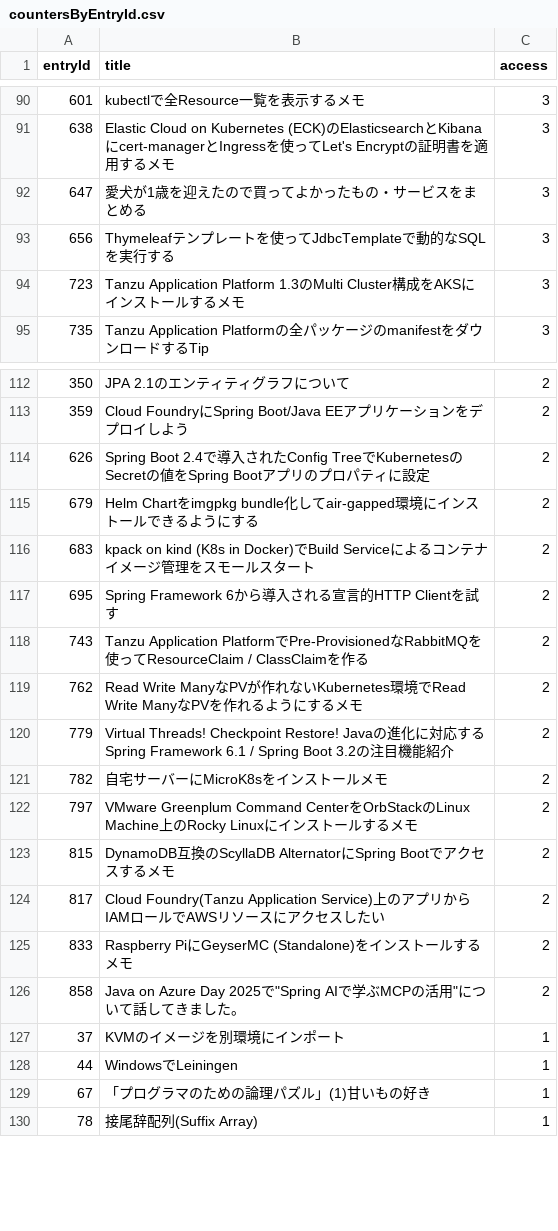
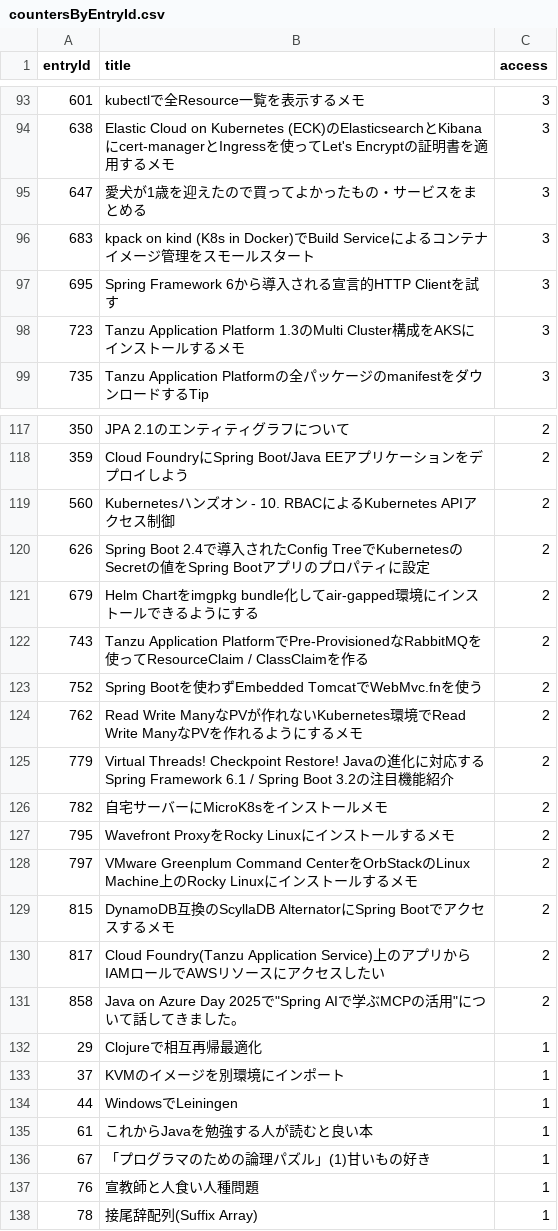
Before and after one commit to categolj/access-report, a CSV file: 2025-09-08_2025-09-14/countersByEntryId.csv, drawn as a sheet; only a part is shown, gaps mark what is left out; the diff covers the shown part only.

```diff
--- a/2025-09-08_2025-09-14/countersByEntryId.csv
+++ b/2025-09-08_2025-09-14/countersByEntryId.csv
@@ -92,3 +95,4 @@ entryId,title,access
 647,愛犬が1歳を迎えたので買ってよかったもの・サービスをまとめる,3
-656,Thymeleafテンプレートを使ってJdbcTemplateで動的なSQLを実行する,3
+683,kpack on kind (K8s in Docker)でBuild Serviceによるコンテナイメージ管理をスモールスタート,3
+695,Spring Framework 6から導入される宣言的HTTP Clientを試す,3
 723,Tanzu Application Platform 1.3のMulti Cluster構成をAKSにインストールするメモ,3
@@ -113,7 +118,7 @@ entryId,title,access
 359,Cloud FoundryにSpring Boot/Java EEアプリケーションをデプロイしよう,2
+560,Kubernetesハンズオン - 10. RBACによるKubernetes APIアクセス制御,2
 626,Spring Boot 2.4で導入されたConfig TreeでKubernetesのSecretの値をSpring Bootアプリのプロパティに設定,2
 679,Helm Chartをimgpkg bundle化してair-gapped環境にインストールできるようにする,2
-683,kpack on kind (K8s in Docker)でBuild Serviceによるコンテナイメージ管理をスモールスタート,2
-695,Spring Framework 6から導入される宣言的HTTP Clientを試す,2
 743,Tanzu Application PlatformでPre-ProvisionedなRabbitMQを使ってResourceClaim / ClassClaimを作る,2
+752,Spring Bootを使わずEmbedded TomcatでWebMvc.fnを使う,2
 762,Read Write ManyなPVが作れないKubernetes環境でRead Write ManyなPVを作れるようにするメモ,2
@@ -121,2 +126,3 @@ entryId,title,access
 782,自宅サーバーにMicroK8sをインストールメモ,2
+795,Wavefront ProxyをRocky Linuxにインストールするメモ,2
 797,VMware Greenplum Command CenterをOrbStackのLinux Machine上のRocky Linuxにインストールするメモ,2
@@ -124,7 +130,9 @@ entryId,title,access
 817,Cloud Foundry(Tanzu Application Service)上のアプリからIAMロールでAWSリソースにアクセスしたい,2
-833,Raspberry PiにGeyserMC (Standalone)をインストールするメモ,2
 858,"Java on Azure Day 2025で""Spring AIで学ぶMCPの活用""について話してきました。",2
+29,Clojureで相互再帰最適化,1
 37,KVMのイメージを別環境にインポート,1
 44,WindowsでLeiningen,1
+61,これからJavaを勉強する人が読むと良い本,1
 67,「プログラマのための論理パズル」(1)甘いもの好き,1
+76,宣教師と人食い人種問題,1
 78,接尾辞配列(Suffix Array),1
```
Also changed, not shown: 22 added rows, 15 removed rows and 8 edited cells elsewhere in this file.
